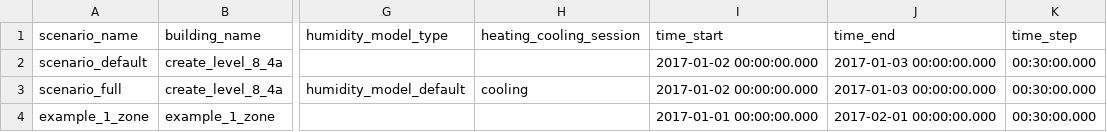
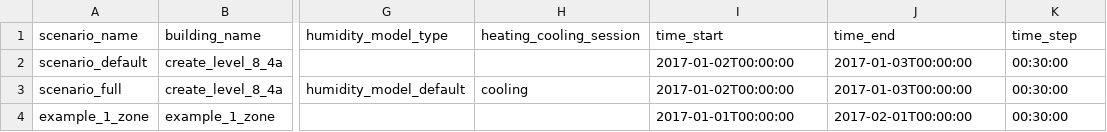
Before and after one commit to mesmo-dev/cobmo, a CSV file: data/building_scenarios.csv, drawn as a sheet; only a part is shown, gaps mark what is left out; the diff names each change by its address in the sheet, - before the commit and + after, or states it on an @@ line.

Commit message:
Data: Change timestamps to ISO 8601 format + remove milliseconds

```diff
--- a/data/building_scenarios.csv
+++ b/data/building_scenarios.csv
-I2:I3 (time_start): 2017-01-02 00:00:00.000
+I2:I3 (time_start): 2017-01-02T00:00:00
-J2:J3 (time_end): 2017-01-03 00:00:00.000
+J2:J3 (time_end): 2017-01-03T00:00:00
-K2:K4 (time_step): 00:30:00.000
+K2:K4 (time_step): 00:30:00
-I4 (time_start): 2017-01-01 00:00:00.000
+I4 (time_start): 2017-01-01T00:00:00
-J4 (time_end): 2017-02-01 00:00:00.000
+J4 (time_end): 2017-02-01T00:00:00
```
Also changed, not shown: 2 other files.
